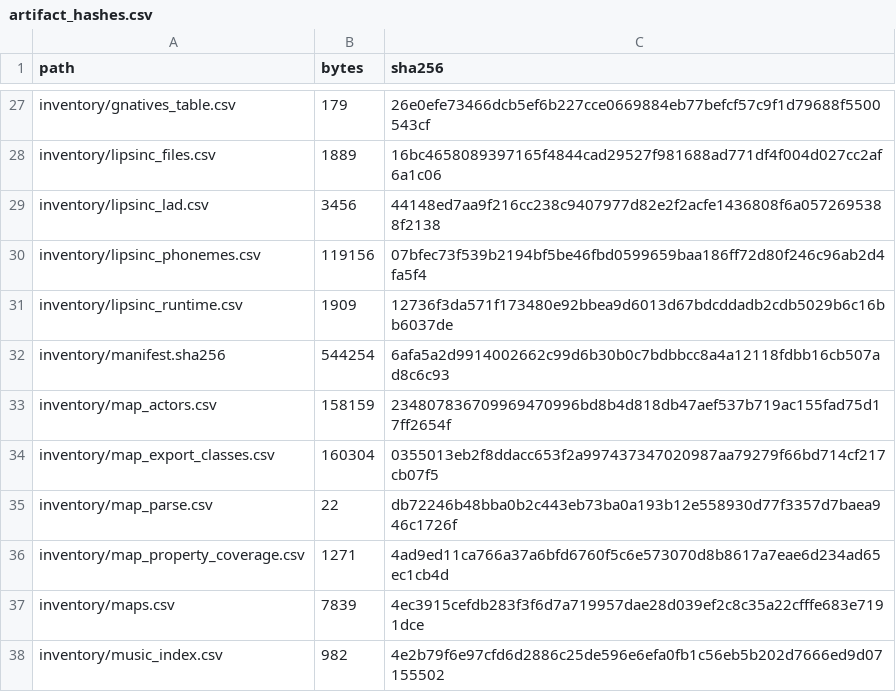
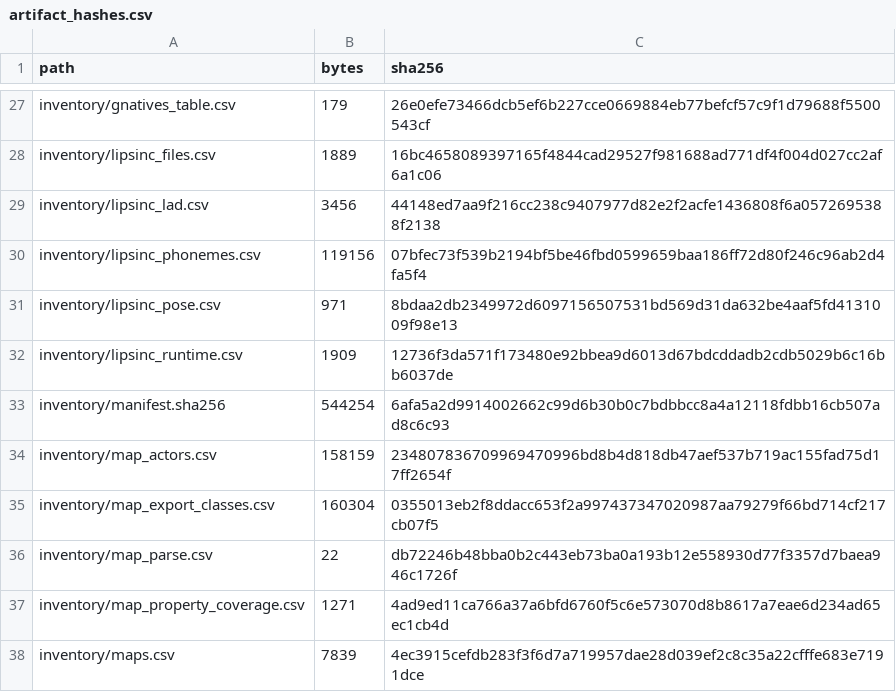
Before and after one commit to jkoehler11/stargate-alliance-decomp, a CSV file: inventory/artifact_hashes.csv, drawn as a sheet; only a part is shown, gaps mark what is left out; the shorter side is filled out with more unchanged rows.

Commit message:
formats: the .lad body opens with a bind pose, one 32-byte record per channel

```diff
--- a/inventory/artifact_hashes.csv
+++ b/inventory/artifact_hashes.csv
@@ -30,2 +30,3 @@ inventory/lipsinc_lad.csv,3456,44148ed7aa9f216cc238c9407977d82e2f2acfe1436808f6a
 inventory/lipsinc_phonemes.csv,119156,07bfec73f539b2194bf5be46fbd0599659baa186ff72d80f246c96ab2d4fa5f4
+inventory/lipsinc_pose.csv,971,8bdaa2db2349972d6097156507531bd569d31da632be4aaf5fd4131009f98e13
 inventory/lipsinc_runtime.csv,1909,12736f3da571f173480e92bbea9d6013d67bdcddadb2cdb5029b6c16bb6037de
```
Also changed, not shown: 6 other files.
